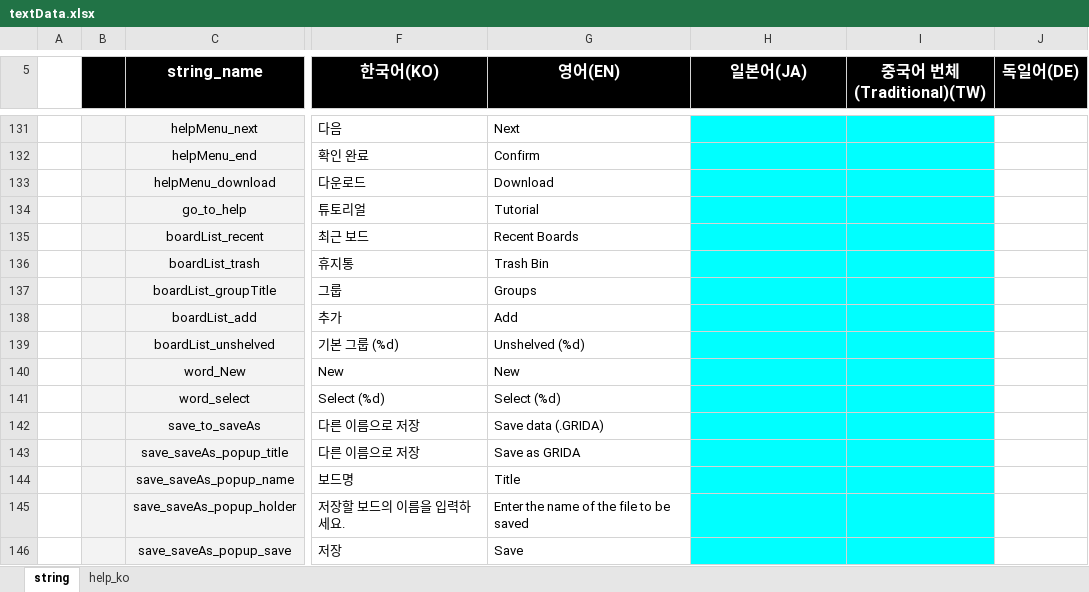
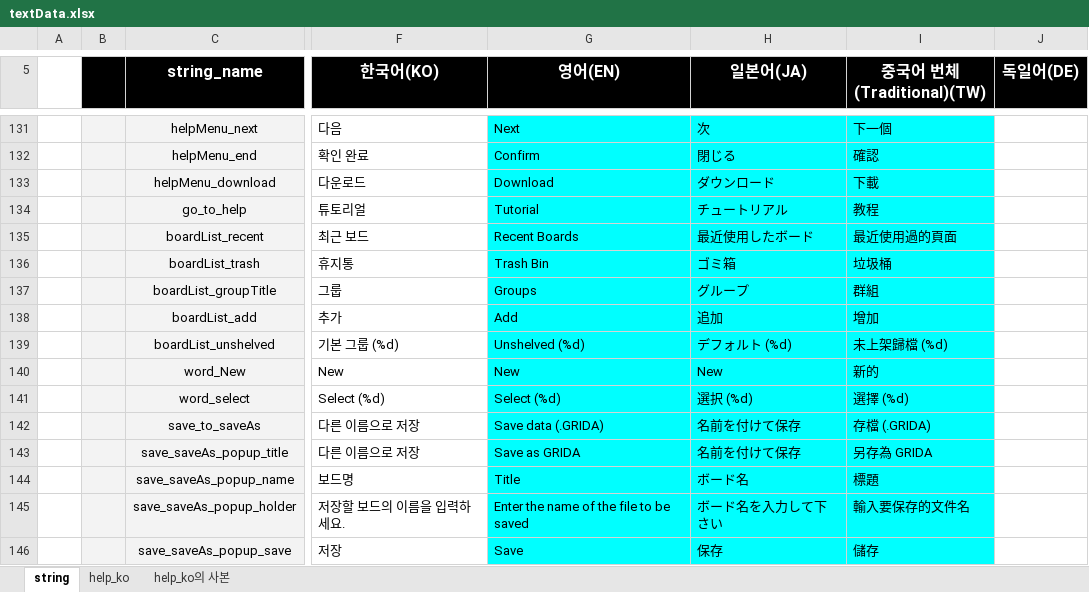
Before and after one commit to ImNoahDev/GridaBoard2, an Excel workbook: src/GridaBoard/language/textData.xlsx, sheet string, drawn as a sheet; only a part is shown, gaps mark what is left out; values as stored, in another font and other column widths than the file's, no borders; charts and pictures not drawn; the diff covers the shown part only; the diff names each change by its address in the sheet, - before the commit and + after, or states it on an @@ line.

```diff
--- a/src/GridaBoard/language/textData.xlsx (sheet string)
+++ b/src/GridaBoard/language/textData.xlsx (sheet string)
+sheet tab: help_ko의 사본
-G131:G146 fill: none
+G131:G146 fill: #00FFFF
-H131 (일본어(JA)): (empty)
+H131 (일본어(JA)): 次
-I131 (중국어 번체(Traditional)(TW)): (empty)
+I131 (중국어 번체(Traditional)(TW)): 下一個
-H132 (일본어(JA)): (empty)
+H132 (일본어(JA)): 閉じる
-I132 (중국어 번체(Traditional)(TW)): (empty)
+I132 (중국어 번체(Traditional)(TW)): 確認
-H133 (일본어(JA)): (empty)
+H133 (일본어(JA)): ダウンロード
-I133 (중국어 번체(Traditional)(TW)): (empty)
+I133 (중국어 번체(Traditional)(TW)): 下載
-H134 (일본어(JA)): (empty)
+H134 (일본어(JA)): チュートリアル
-I134 (중국어 번체(Traditional)(TW)): (empty)
+I134 (중국어 번체(Traditional)(TW)): 教程
-H135 (일본어(JA)): (empty)
+H135 (일본어(JA)): 最近使用したボード
-I135 (중국어 번체(Traditional)(TW)): (empty)
+I135 (중국어 번체(Traditional)(TW)): 最近使用過的頁面
-H136 (일본어(JA)): (empty)
+H136 (일본어(JA)): ゴミ箱
-I136 (중국어 번체(Traditional)(TW)): (empty)
+I136 (중국어 번체(Traditional)(TW)): 垃圾桶
-H137 (일본어(JA)): (empty)
+H137 (일본어(JA)): グループ
-I137 (중국어 번체(Traditional)(TW)): (empty)
+I137 (중국어 번체(Traditional)(TW)): 群組
-H138 (일본어(JA)): (empty)
+H138 (일본어(JA)): 追加
-I138 (중국어 번체(Traditional)(TW)): (empty)
+I138 (중국어 번체(Traditional)(TW)): 增加
-H139 (일본어(JA)): (empty)
+H139 (일본어(JA)): デフォルト (%d)
-I139 (중국어 번체(Traditional)(TW)): (empty)
+I139 (중국어 번체(Traditional)(TW)): 未上架歸檔 (%d)
-H140 (일본어(JA)): (empty)
+H140 (일본어(JA)): New
-I140 (중국어 번체(Traditional)(TW)): (empty)
+I140 (중국어 번체(Traditional)(TW)): 新的
-H141 (일본어(JA)): (empty)
+H141 (일본어(JA)): 選択 (%d)
-I141 (중국어 번체(Traditional)(TW)): (empty)
+I141 (중국어 번체(Traditional)(TW)): 選擇 (%d)
-H142:H143 (일본어(JA)): (empty)
+H142:H143 (일본어(JA)): 名前を付けて保存
-I142 (중국어 번체(Traditional)(TW)): (empty)
+I142 (중국어 번체(Traditional)(TW)): 存檔 (.GRIDA)
-I143 (중국어 번체(Traditional)(TW)): (empty)
+I143 (중국어 번체(Traditional)(TW)): 另存為 GRIDA
-H144 (일본어(JA)): (empty)
+H144 (일본어(JA)): ボード名
-I144 (중국어 번체(Traditional)(TW)): (empty)
+I144 (중국어 번체(Traditional)(TW)): 標題
-H145 (일본어(JA)): (empty)
+H145 (일본어(JA)): ボード名を入力して下さい
-I145 (중국어 번체(Traditional)(TW)): (empty)
+I145 (중국어 번체(Traditional)(TW)): 輸入要保存的文件名
-H146 (일본어(JA)): (empty)
+H146 (일본어(JA)): 保存
-I146 (중국어 번체(Traditional)(TW)): (empty)
+I146 (중국어 번체(Traditional)(TW)): 儲存
```
Also changed, not shown: 7 added rows, 196 edited cells and cell formats elsewhere in this sheet, sheet help_ko, charts or pictures, 3 other files.
